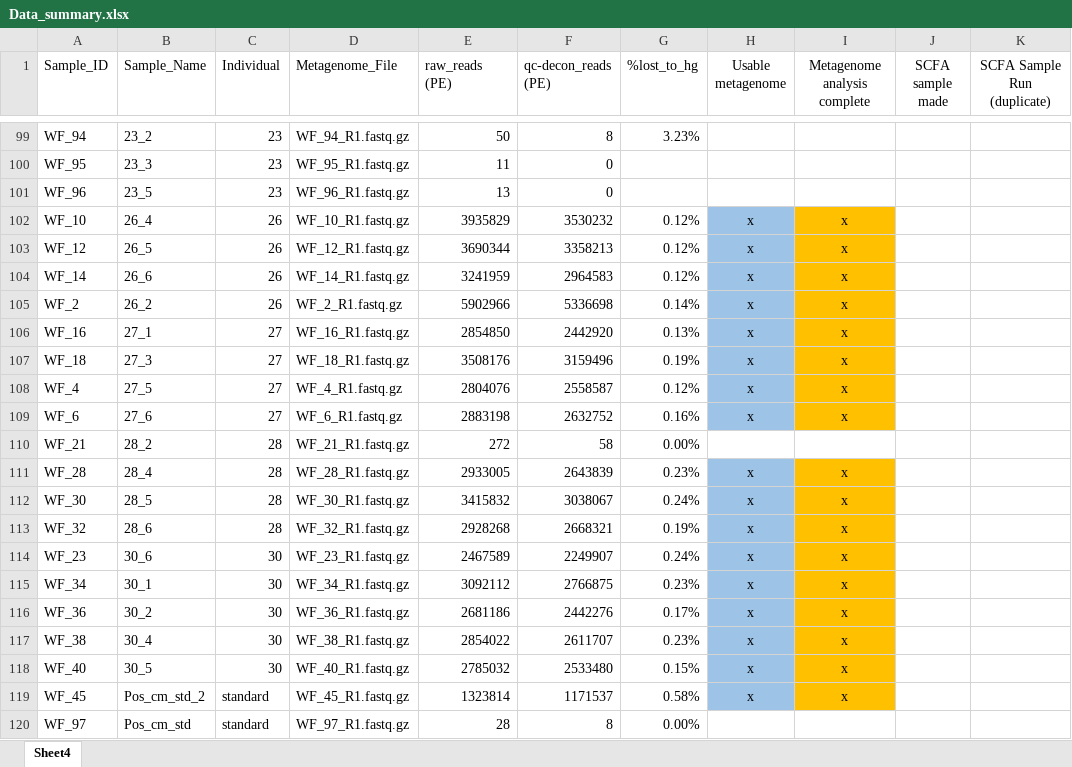
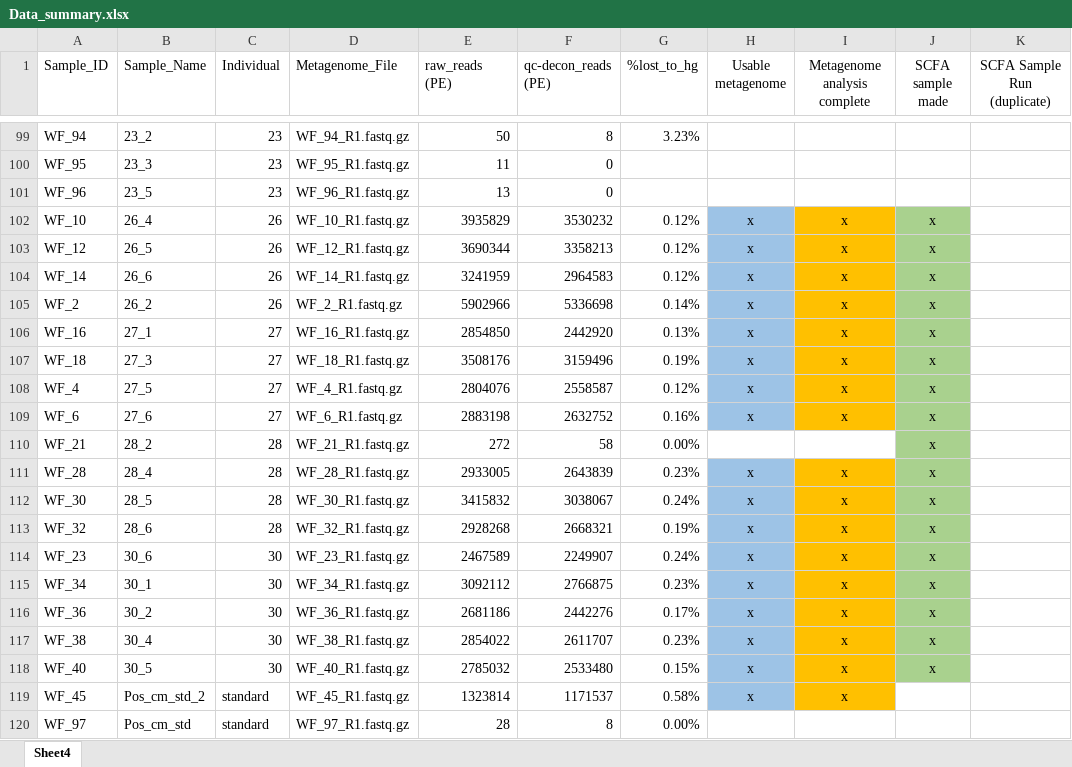
Before and after one commit to aoliver44/Fiber-Analysis, an Excel workbook: Data_summary.xlsx, sheet Sheet4, drawn as a sheet; only a part is shown, gaps mark what is left out; values as stored, in another font and other column widths than the file's, no borders; the diff names each change by its address in the sheet, - before the commit and + after, or states it on an @@ line.

```diff
--- a/Data_summary.xlsx (sheet Sheet4)
+++ b/Data_summary.xlsx (sheet Sheet4)
-J102:J118 (SCFA sample made): (empty)
+J102:J118 (SCFA sample made): x
-J102:J118 fill: none
+J102:J118 fill: #A9D18E
```
Also changed, not shown: 1 other file.
